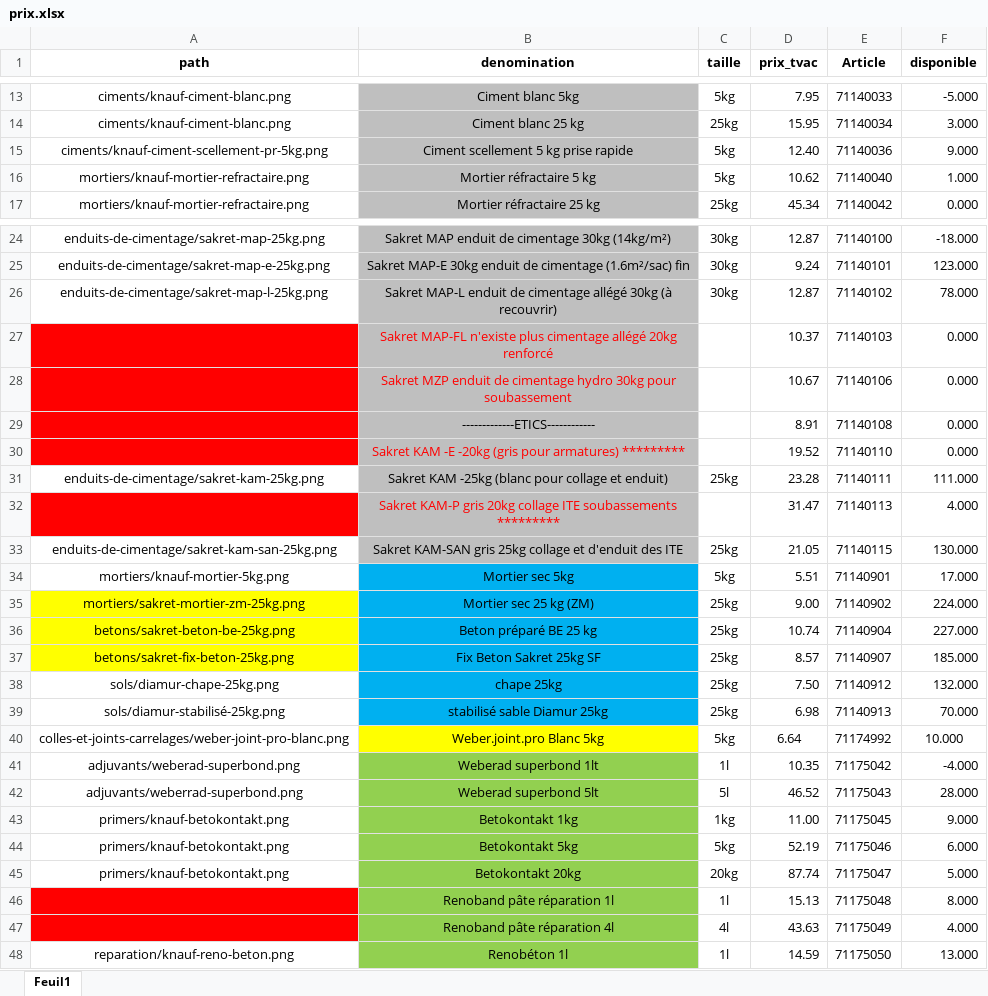
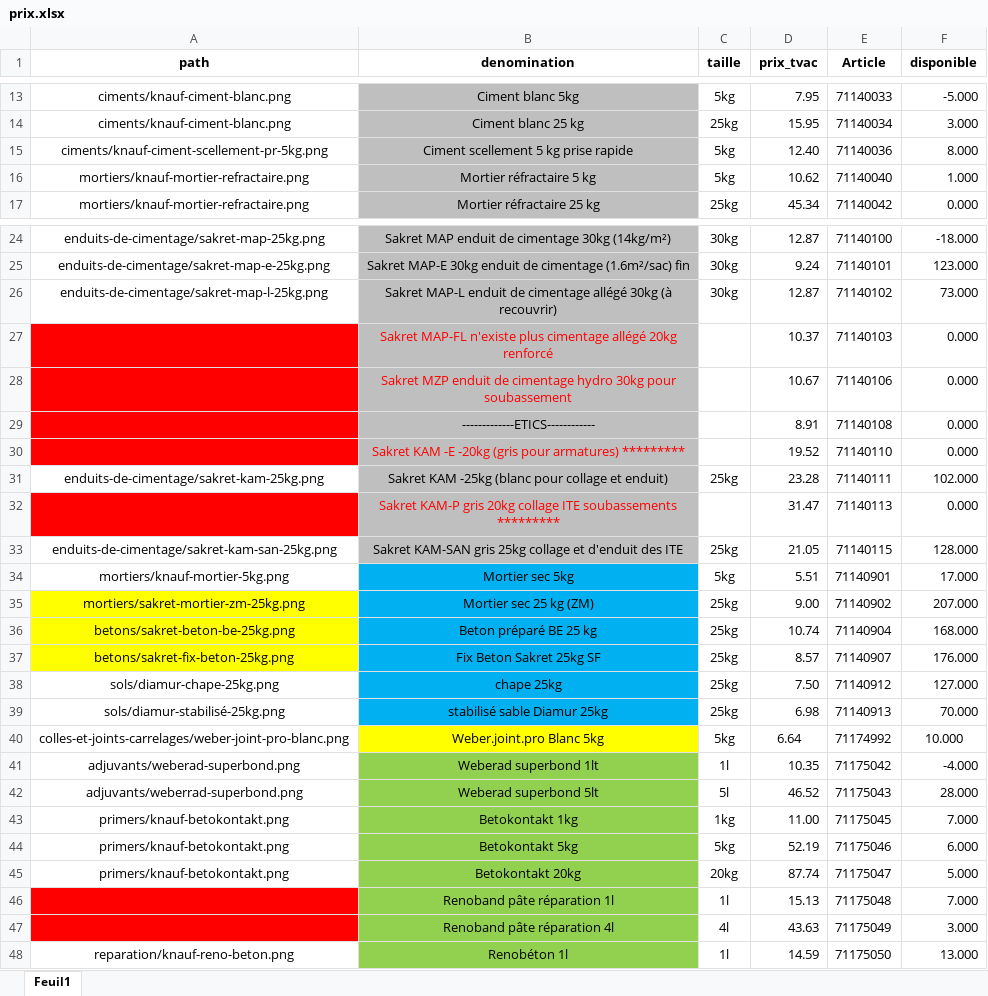
Before and after one commit to Ets-Braconnier/produits-cimentaires, an Excel workbook: prix/prix.xlsx, sheet Feuil1, drawn as a sheet; only a part is shown, gaps mark what is left out; values as stored, in another font and other column widths than the file's, no borders; the diff covers the shown part only; the diff names each change by its address in the sheet, - before the commit and + after, or states it on an @@ line.

```diff
--- a/prix/prix.xlsx (sheet Feuil1)
+++ b/prix/prix.xlsx (sheet Feuil1)
-F15 (disponible): 9.000
+F15 (disponible): 8.000
-F26 (disponible): 78.000
+F26 (disponible): 73.000
-F31 (disponible): 111.000
+F31 (disponible): 102.000
-F32 (disponible): 4.000
+F32 (disponible): 0.000
-F33 (disponible): 130.000
+F33 (disponible): 128.000
-F35 (disponible): 224.000
+F35 (disponible): 207.000
-F36 (disponible): 227.000
+F36 (disponible): 168.000
-F37 (disponible): 185.000
+F37 (disponible): 176.000
-F38 (disponible): 132.000
+F38 (disponible): 127.000
-F43 (disponible): 9.000
+F43 (disponible): 7.000
-F46 (disponible): 8.000
+F46 (disponible): 7.000
-F47 (disponible): 4.000
+F47 (disponible): 3.000
```
Also changed, not shown: 30 edited cells elsewhere in this sheet, 1 other file.
